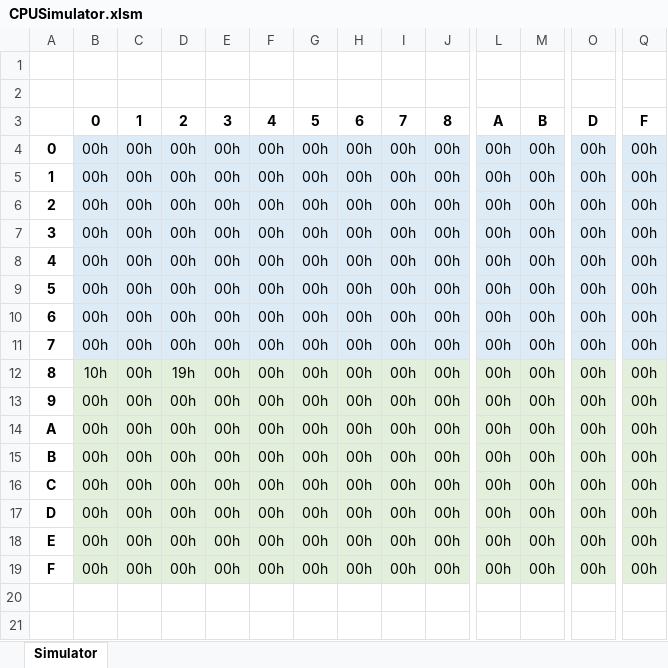
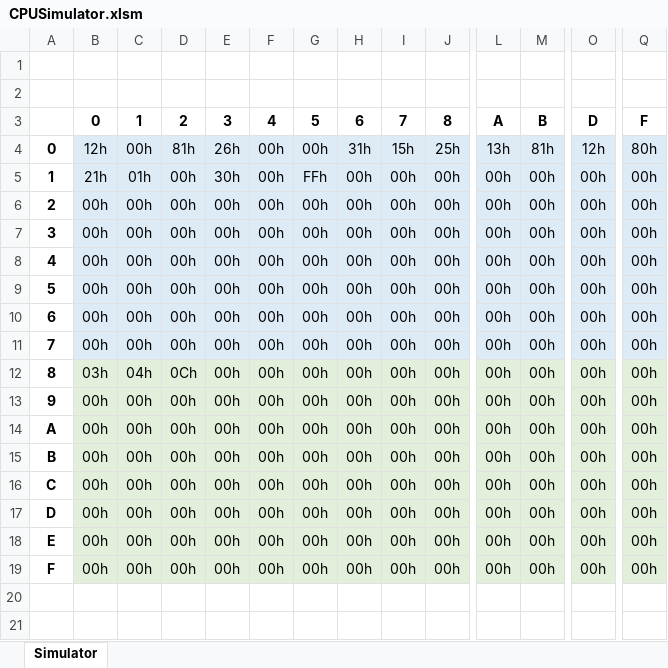
Before and after one commit to PaoQuin/MidTerm1_SIS-131, an Excel workbook: CPUSimulator.xlsm, sheet Simulator, drawn as a sheet; only a part is shown, gaps mark what is left out; values as stored, in another font and other column widths than the file's, no borders; the diff names each change by its address in the sheet, - before the commit and + after, or states it on an @@ line.

```diff
--- a/CPUSimulator.xlsm (sheet Simulator)
+++ b/CPUSimulator.xlsm (sheet Simulator)
-B4: 00h
+B4: 12h
-D4: 00h
+D4: 81h
-E4: 00h
+E4: 26h
-H4: 00h
+H4: 31h
-I4: 00h
+I4: 15h
-J4: 00h
+J4: 25h
-L4: 00h
+L4: 13h
-M4: 00h
+M4: 81h
-O4: 00h
+O4: 12h
-Q4: 00h
+Q4: 80h
-B5: 00h
+B5: 21h
-C5: 00h
+C5: 01h
-E5: 00h
+E5: 30h
-G5: 00h
+G5: FFh
-B12: 10h
+B12: 03h
-C12: 00h
+C12: 04h
-D12: 19h
+D12: 0Ch
```
Also changed, not shown: 1 other file.
